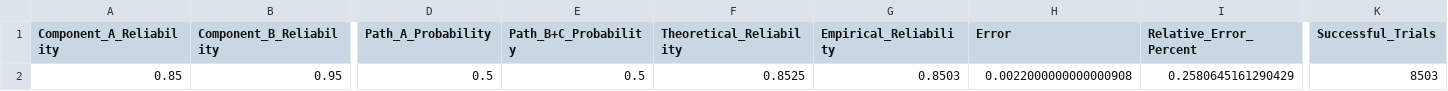
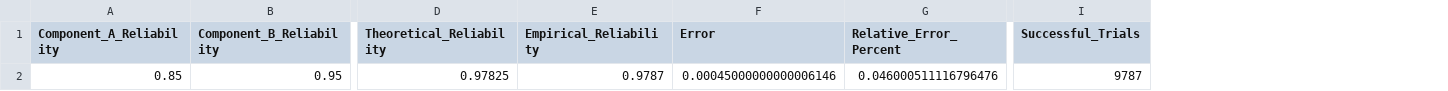
Before and after one commit to August1314/Machine-Learning-and-Date-Mining, a CSV file: 作业一/q5/system_reliability_results.csv, drawn as a sheet; only a part is shown, gaps mark what is left out; removed rows and columns are numbered as before the commit, all else as after; the diff names each change by its address in the sheet, - before the commit and + after, or states it on an @@ line.

```diff
--- a/作业一/q5/system_reliability_results.csv
+++ b/作业一/q5/system_reliability_results.csv
-column D (Path_A_Probability), row 2: 0.5
-column E (Path_B+C_Probability), row 2: 0.5
-D2 (Theoretical_Reliability): 0.8525
+D2 (Theoretical_Reliability): 0.97825
-E2 (Empirical_Reliability): 0.8503
+E2 (Empirical_Reliability): 0.9787
-F2 (Error): 0.0022000000000000908
+F2 (Error): 0.00045000000000006146
-G2 (Relative_Error_Percent): 0.2580645161290429
+G2 (Relative_Error_Percent): 0.046000511116796476
-I2 (Successful_Trials): 8503
+I2 (Successful_Trials): 9787
```
Also changed, not shown: 3 other files.
